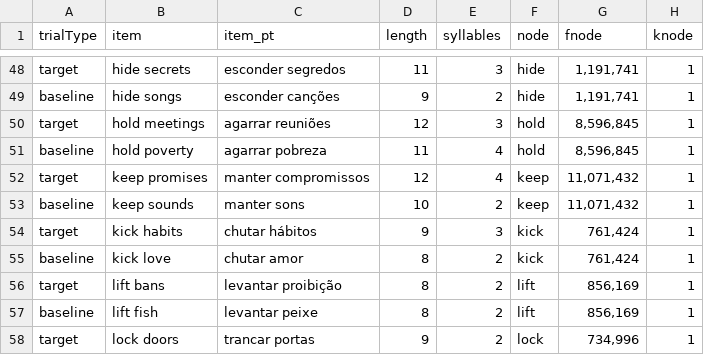
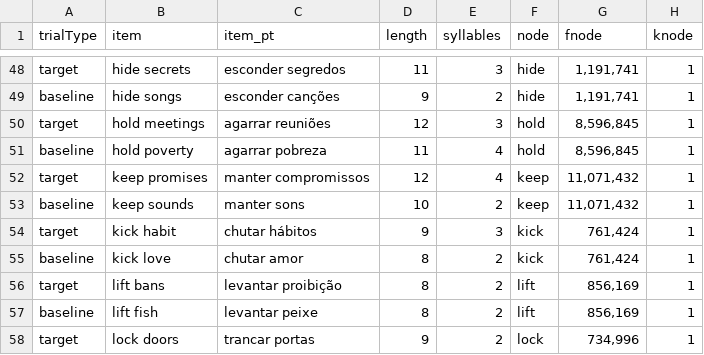
Before and after one commit to psydelle/minerva2, a CSV file: stimuli.csv, drawn as a sheet; only a part is shown, gaps mark what is left out; the diff names each change by its address in the sheet, - before the commit and + after, or states it on an @@ line.

```diff
--- a/stimuli.csv
+++ b/stimuli.csv
-B54 (item): kick habits
+B54 (item): kick habit
```
Also changed, not shown: 1 other file.
